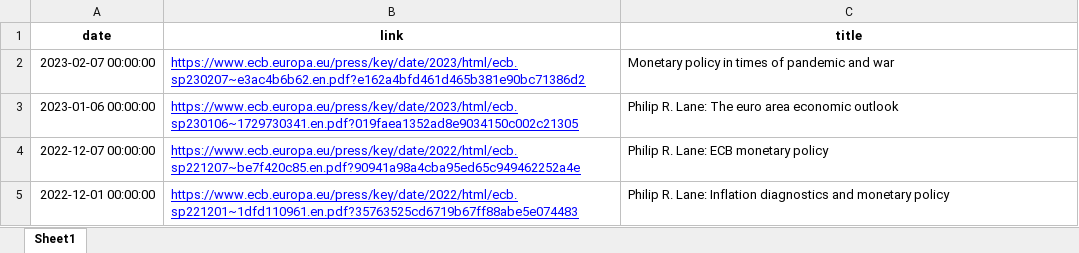
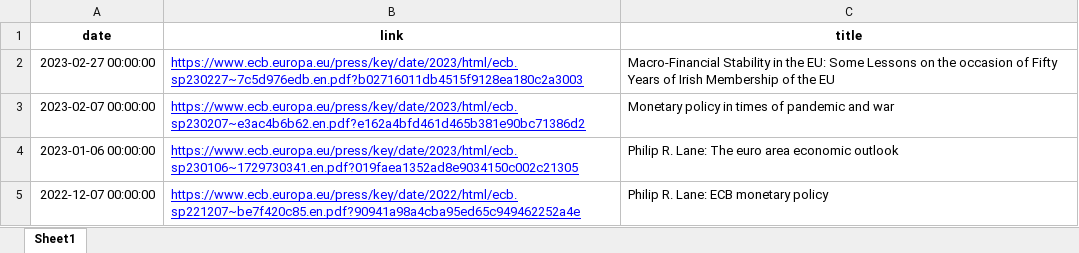
Before and after one commit to sambitangelrpa/philwebapp_latest_v1, an Excel workbook: Scraped_Data/ECB_PDF_Link.xlsx, sheet Sheet1, drawn as a sheet; only a part is shown; the shorter side is filled out with more unchanged rows; values as stored, in another font and other column widths than the file's, no borders; the diff names each change by its address in the sheet, - before the commit and + after, or states it on an @@ line.

```diff
--- a/Scraped_Data/ECB_PDF_Link.xlsx (sheet Sheet1)
+++ b/Scraped_Data/ECB_PDF_Link.xlsx (sheet Sheet1)
+row 2: 2023-02-27 00:00:00 | https://www.ecb.europa.eu/press/key/date/2023/html/ecb.sp230227~7c5d976edb.en.pdf?b02716011db4515f9128ea180c2a3003 | Macro-Financial Stability in the EU: Some Lessons on the occasion of Fifty Years of Irish Membership of the EU
```
Also changed, not shown: 32 other files.
